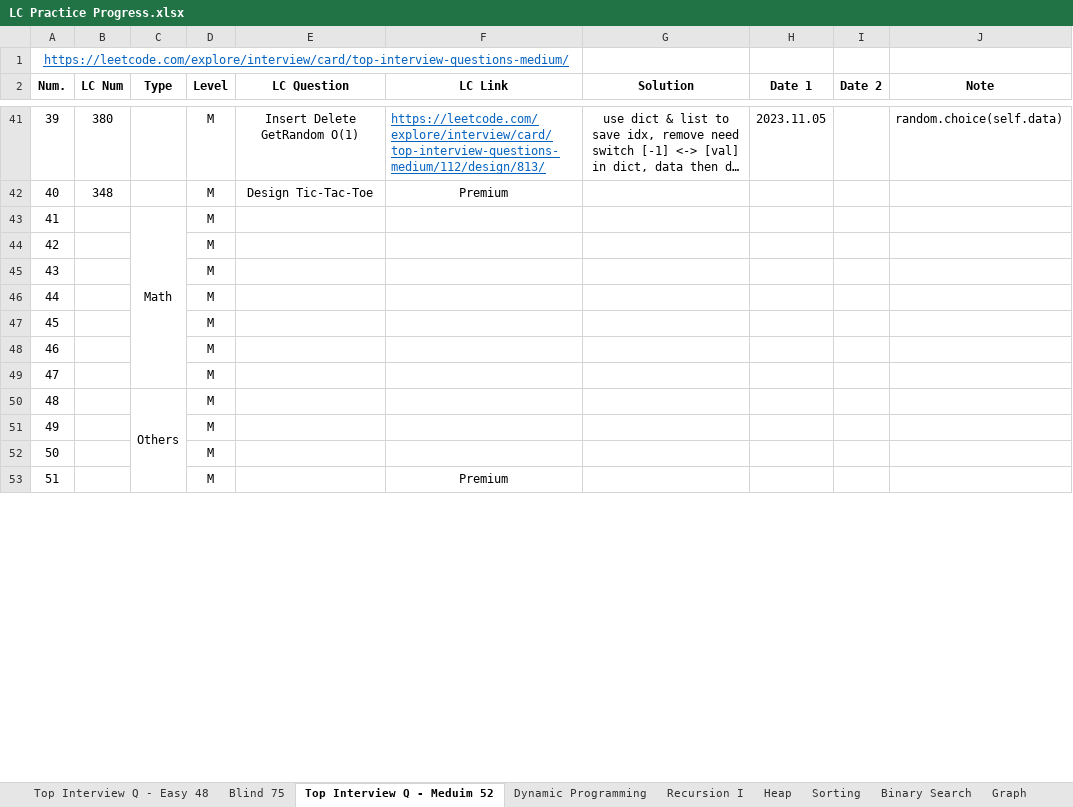
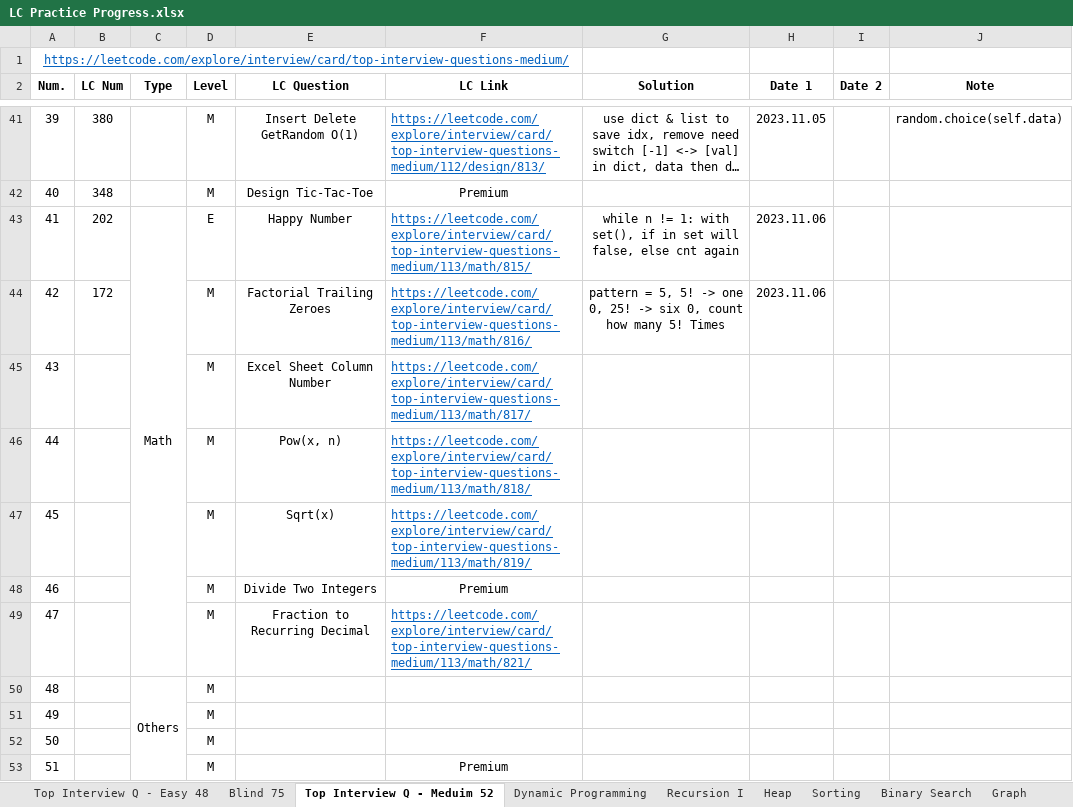
Before and after one commit to Ylieo816/Learning-Leetcode, an Excel workbook: LC Practice Progress.xlsx, sheet Top Interview Q - Meduim 52, drawn as a sheet; only a part is shown, gaps mark what is left out; long unchanged cells end in …; values as stored, in another font and other column widths than the file's, no borders; the diff names each change by its address in the sheet, - before the commit and + after, or states it on an @@ line.

Commit message:
[20231106] Leetcode - Top-Interview-Medium 52 (41-42)

```diff
--- a/LC Practice Progress.xlsx (sheet Top Interview Q - Meduim 52)
+++ b/LC Practice Progress.xlsx (sheet Top Interview Q - Meduim 52)
-B43 (LC Num): (empty)
+B43 (LC Num): 202
-D43 (Level): M
+D43 (Level): E
-E43 (LC Question): (empty)
+E43 (LC Question): Happy Number
-F43 (LC Link): (empty)
+F43 (LC Link): https://leetcode.com/explore/interview/card/top-interview-questions-medium/113/math/815/
-G43 (Solution): (empty)
+G43 (Solution): while n != 1: with set(), if in set will false, else cnt again
-H43:H44 (Date 1): (empty)
+H43:H44 (Date 1): 2023.11.06
-B44 (LC Num): (empty)
+B44 (LC Num): 172
-E44 (LC Question): (empty)
+E44 (LC Question): Factorial Trailing Zeroes
-F44 (LC Link): (empty)
+F44 (LC Link): https://leetcode.com/explore/interview/card/top-interview-questions-medium/113/math/816/
-G44 (Solution): (empty)
+G44 (Solution): pattern = 5, 5! -> one 0, 25! -> six 0, count how many 5! Times
-E45 (LC Question): (empty)
+E45 (LC Question): Excel Sheet Column Number
-F45 (LC Link): (empty)
+F45 (LC Link): https://leetcode.com/explore/interview/card/top-interview-questions-medium/113/math/817/
-E46 (LC Question): (empty)
+E46 (LC Question): Pow(x, n)
-F46 (LC Link): (empty)
+F46 (LC Link): https://leetcode.com/explore/interview/card/top-interview-questions-medium/113/math/818/
-E47 (LC Question): (empty)
+E47 (LC Question): Sqrt(x)
-F47 (LC Link): (empty)
+F47 (LC Link): https://leetcode.com/explore/interview/card/top-interview-questions-medium/113/math/819/
-E48 (LC Question): (empty)
+E48 (LC Question): Divide Two Integers
-F48 (LC Link): (empty)
+F48 (LC Link): Premium
-E49 (LC Question): (empty)
+E49 (LC Question): Fraction to Recurring Decimal
-F49 (LC Link): (empty)
+F49 (LC Link): https://leetcode.com/explore/interview/card/top-interview-questions-medium/113/math/821/
```
Also changed, not shown: 2 other files.
